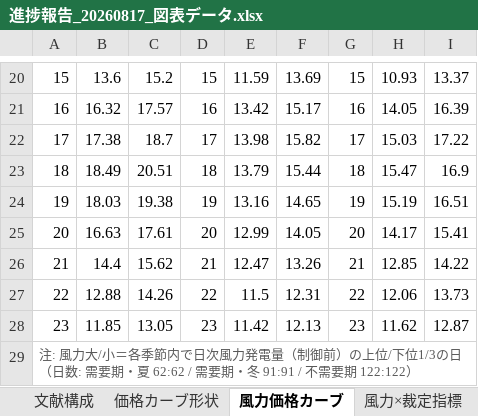
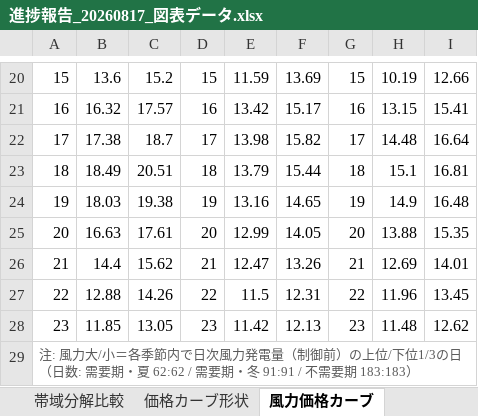
Before and after one commit to dikbb69/work, an Excel workbook: thesis/slides/進捗報告_20260817_図表データ.xlsx, sheet 風力価格カーブ, drawn as a sheet; only a part is shown, gaps mark what is left out; values as stored, in another font and other column widths than the file's, no borders; charts and pictures not drawn; the diff covers the shown part only; the diff names each change by its address in the sheet, - before the commit and + after, or states it on an @@ line.

```diff
--- a/thesis/slides/進捗報告_20260817_図表データ.xlsx (sheet 風力価格カーブ)
+++ b/thesis/slides/進捗報告_20260817_図表データ.xlsx (sheet 風力価格カーブ)
-H20: 10.93
+H20: 10.19
-I20: 13.37
+I20: 12.66
-H21: 14.05
+H21: 13.15
-I21: 16.39
+I21: 15.41
-H22: 15.03
+H22: 14.48
-I22: 17.22
+I22: 16.64
-H23: 15.47
+H23: 15.1
-I23: 16.9
+I23: 16.81
-H24: 15.19
+H24: 14.9
-I24: 16.51
+I24: 16.48
-H25: 14.17
+H25: 13.88
-I25: 15.41
+I25: 15.35
-H26: 12.85
+H26: 12.69
-I26: 14.22
+I26: 14.01
-H27: 12.06
+H27: 11.96
-I27: 13.73
+I27: 13.45
-H28: 11.62
+H28: 11.48
-I28: 12.87
+I28: 12.62
-A29: …需要期 122:122）
+A29: …需要期 183:183）
```
Also changed, not shown: 31 edited cells elsewhere in this sheet, sheet 価格カーブ形状, sheet 量と価格の関係, sheet 風力×裁定指標, sheet 目次, other sheet tabs, charts or pictures, 14 other files.
